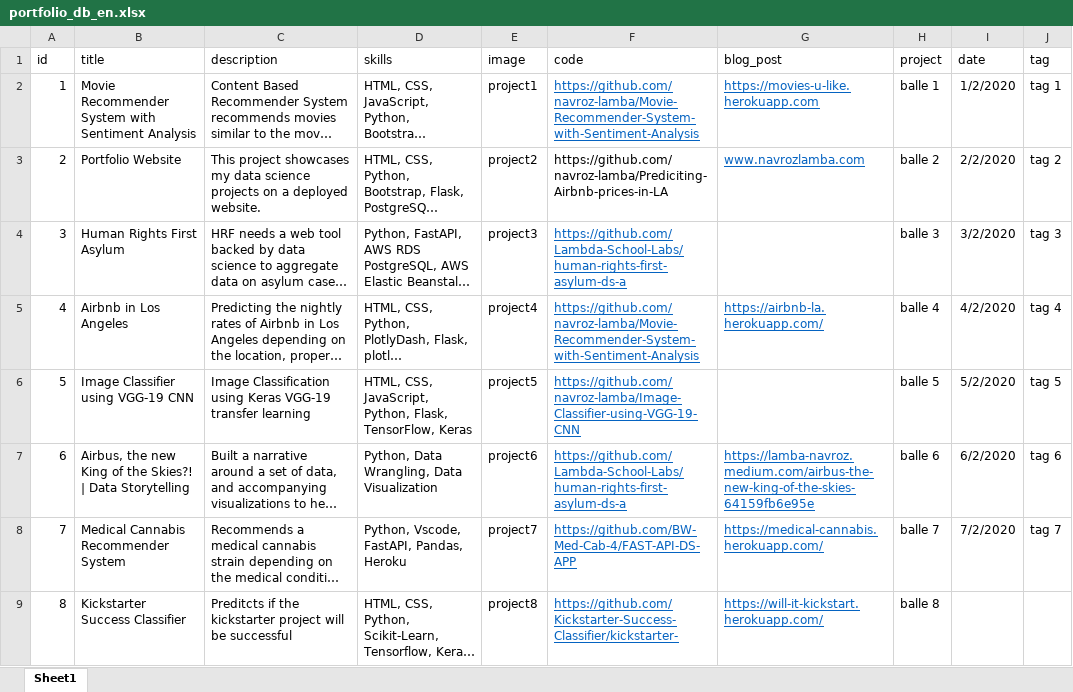
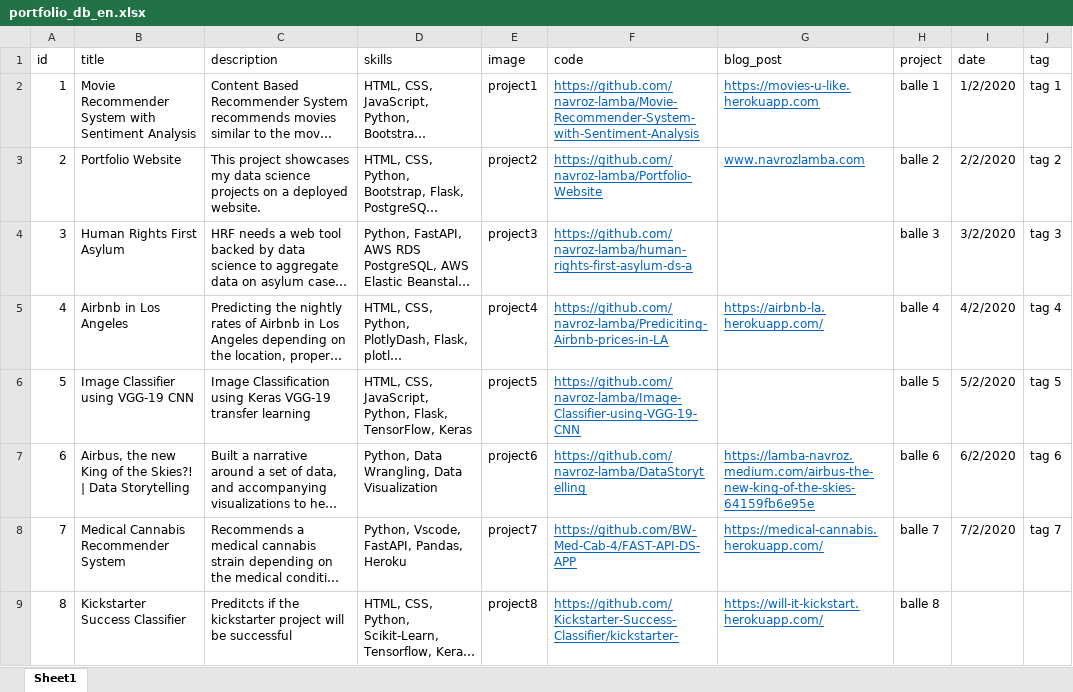
Before and after one commit to navroz-lamba/Portfolio-Website, an Excel workbook: database/portfolio_db_en.xlsx, sheet Sheet1, drawn as a sheet; long unchanged cells end in …; values as stored, in another font and other column widths than the file's, no borders; the diff names each change by its address in the sheet, - before the commit and + after, or states it on an @@ line.

Commit message:
The protfolio excel file needed to be fixed

```diff
--- a/database/portfolio_db_en.xlsx (sheet Sheet1)
+++ b/database/portfolio_db_en.xlsx (sheet Sheet1)
-F3 (code): https://github.com/navroz-lamba/Prediciting-Airbnb-prices-in-LA
+F3 (code): https://github.com/navroz-lamba/Portfolio-Website
@@ F3 underline: off → on, text colour: black → #0563C1 @@
-F4 (code): https://github.com/Lambda-School-Labs/human-rights-first-asylum-ds-a
+F4 (code): https://github.com/navroz-lamba/human-rights-first-asylum-ds-a
-F5 (code): https://github.com/navroz-lamba/Movie-Recommender-System-with-Sentiment-Analysis
+F5 (code): https://github.com/navroz-lamba/Prediciting-Airbnb-prices-in-LA
-F7 (code): https://github.com/Lambda-School-Labs/human-rights-first-asylum-ds-a
+F7 (code): https://github.com/navroz-lamba/DataStorytelling
```
Also changed, not shown: 1 other file.
